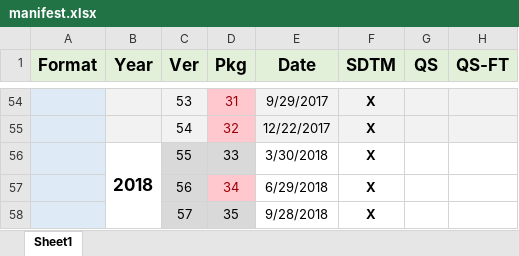
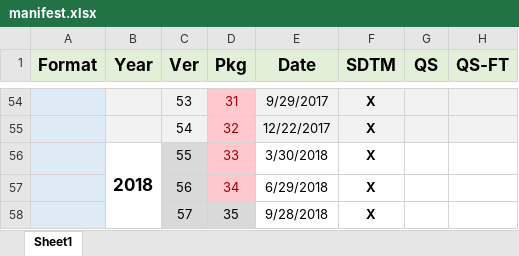
Before and after one commit to a3informatics/Glandon, an Excel workbook: db/load/cdisc/ct/manifest/manifest.xlsx, sheet Sheet1, drawn as a sheet; only a part is shown, gaps mark what is left out; values as stored, in another font and other column widths than the file's, no borders; the diff names each change by its address in the sheet, - before the commit and + after, or states it on an @@ line.

Commit message:
GLAN-1120
[1] FInal CDISC API cross checks and stats

```diff
--- a/db/load/cdisc/ct/manifest/manifest.xlsx (sheet Sheet1)
+++ b/db/load/cdisc/ct/manifest/manifest.xlsx (sheet Sheet1)
@@ D56 fill: #D9D9D9 → #FFC7CE, text colour: black → #9C0006 @@
```
Also changed, not shown: 5 other files.
